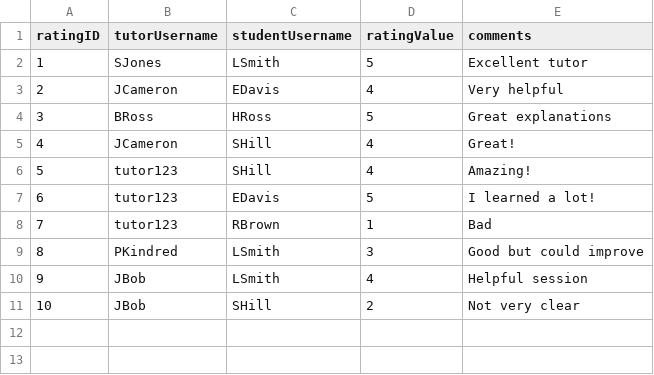
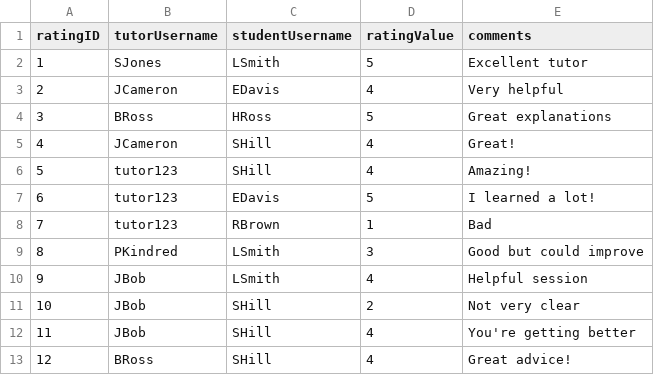
Before and after one commit to sarahh1201/EduConnect, a CSV file: v1/data/ratings.csv, drawn as a sheet.

```diff
--- a/v1/data/ratings.csv
+++ b/v1/data/ratings.csv
@@ -11 +11,3 @@ ratingID,tutorUsername, studentUsername, ratingValue, comments
 10,JBob,SHill,2,Not very clear
+11,JBob,SHill,4,You're getting better
+12,BRoss,SHill,4,Great advice!
```
Also changed, not shown: v1/data/requests.csv, v1/data/sessions.csv, 5 other files.
